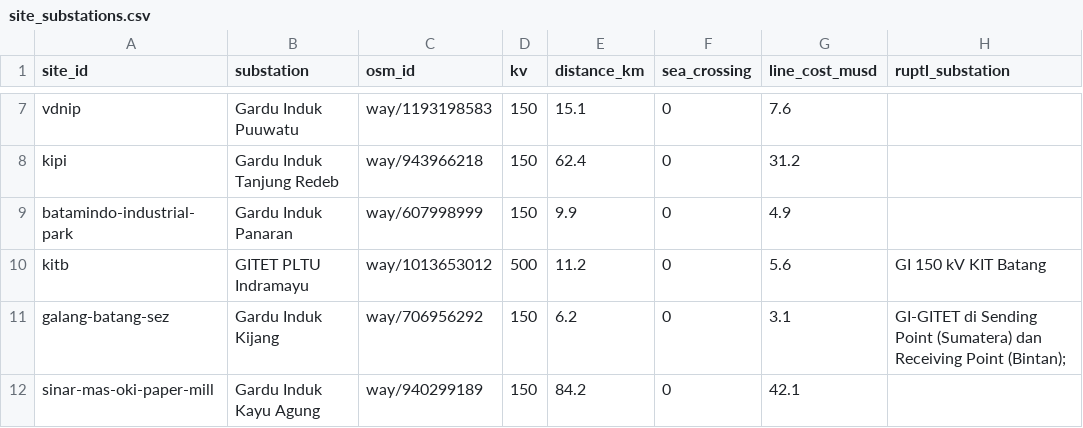
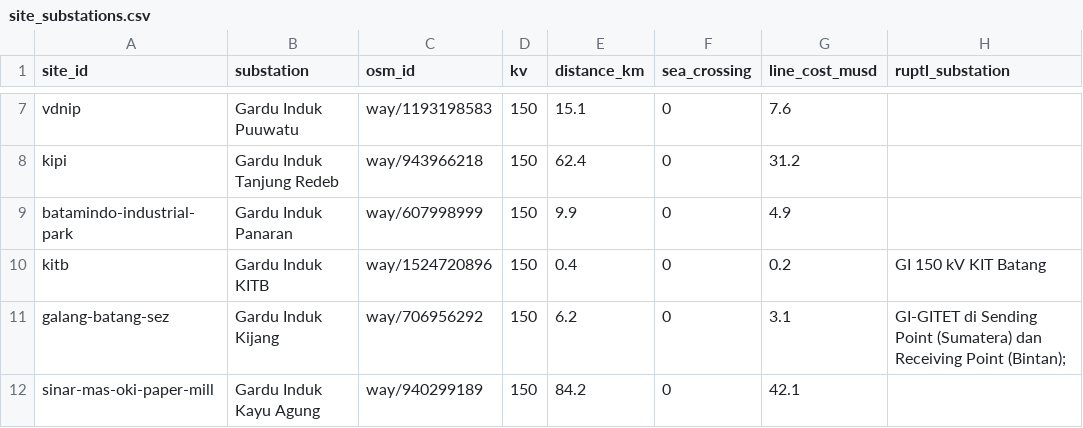
Before and after one commit to kaarthi19/captive-platform, a CSV file: data/site_substations.csv, drawn as a sheet; only a part is shown, gaps mark what is left out; the diff names each change by its address in the sheet, - before the commit and + after, or states it on an @@ line.

```diff
--- a/data/site_substations.csv
+++ b/data/site_substations.csv
-B10 (substation): GITET PLTU Indramayu
+B10 (substation): Gardu Induk KITB
-C10 (osm_id): way/1013653012
+C10 (osm_id): way/1524720896
-D10 (kv): 500
+D10 (kv): 150
-E10 (distance_km): 11.2
+E10 (distance_km): 0.4
-G10 (line_cost_musd): 5.6
+G10 (line_cost_musd): 0.2
```
Also changed, not shown: data/crosswalk_overrides.csv, data/earthwise_corrections.csv, 16 other files.
